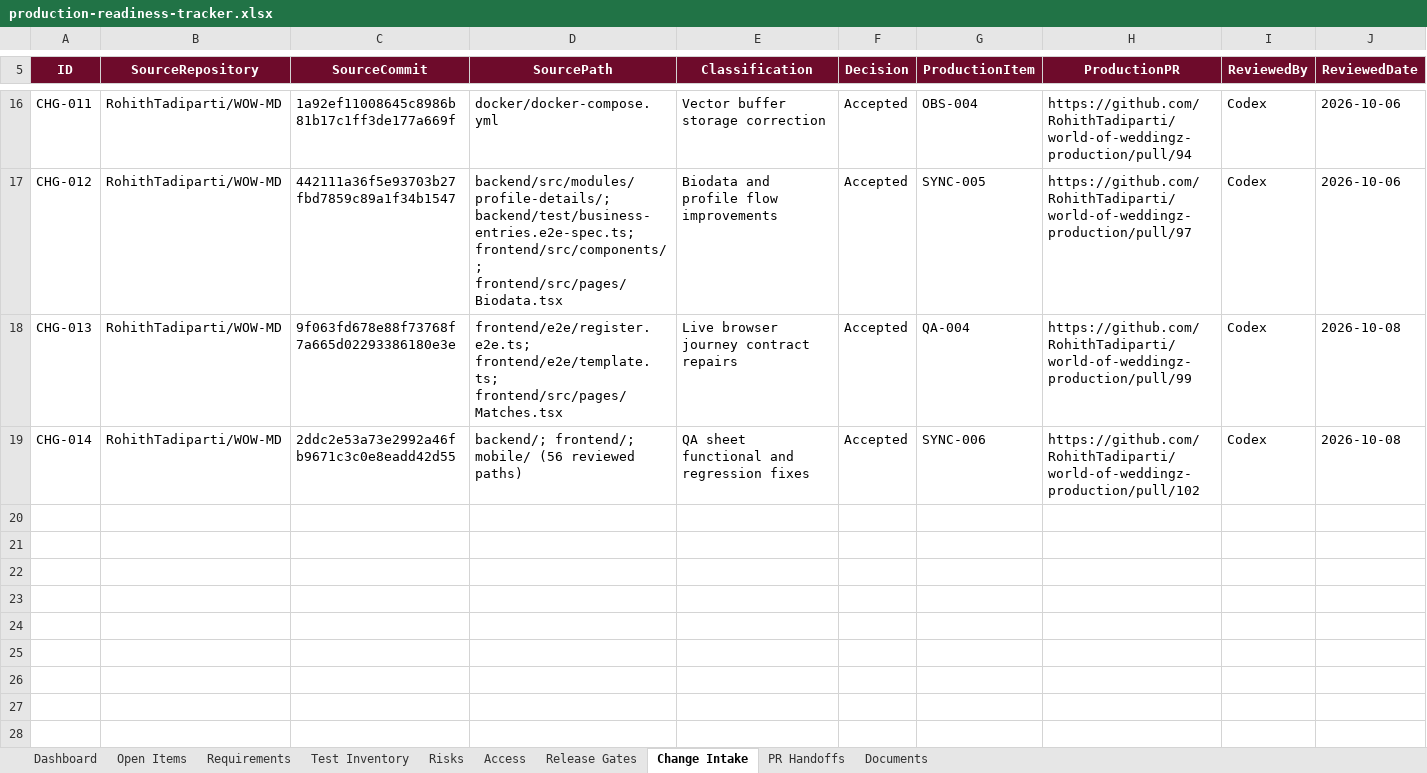
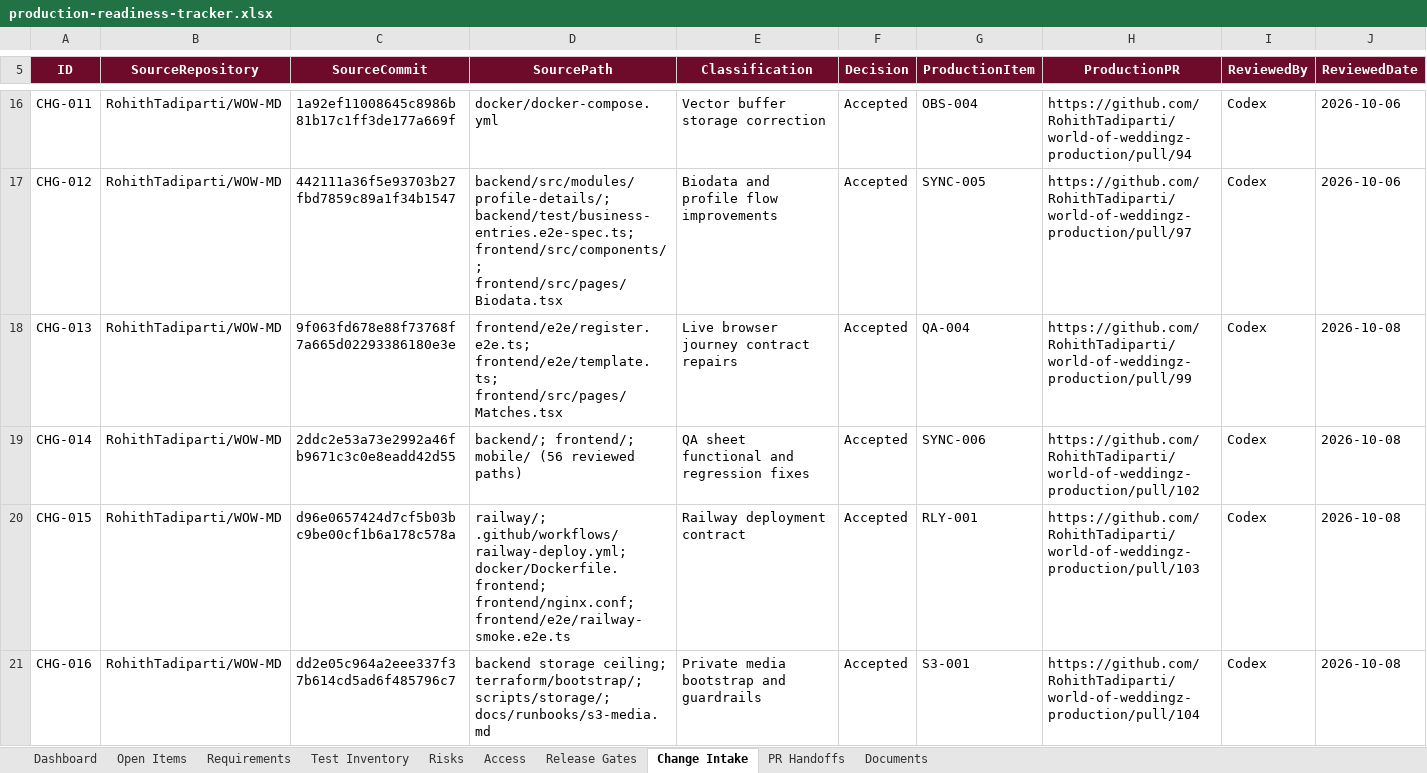
Before and after one commit to RohithTadiparti/world-of-weddingz-production, an Excel workbook: docs/tracking/production-readiness-tracker.xlsx, sheet Change Intake, drawn as a sheet; only a part is shown, gaps mark what is left out; values as stored, in another font and other column widths than the file's, no borders; table styles not drawn; rows hold the shown columns only; the diff covers the shown part only; the diff names each change by its address in the sheet, - before the commit and + after, or states it on an @@ line.

```diff
--- a/docs/tracking/production-readiness-tracker.xlsx (sheet Change Intake)
+++ b/docs/tracking/production-readiness-tracker.xlsx (sheet Change Intake)
+row 20: CHG-015 | RohithTadiparti/WOW-MD | d96e0657424d7cf5b03bc9be00cf1b6a178c578a | railway/; .github/workflows/railway-deploy.yml; docker/Dockerfile.frontend; frontend/nginx.conf; frontend/e2e/railway-smoke.e2e.ts | Railway deployment contract | Accepted | RLY-001 | https://github.com/RohithTadiparti/world-of-weddingz-production/pull/103 | Codex | 2026-10-08
+row 21: CHG-016 | RohithTadiparti/WOW-MD | dd2e05c964a2eee337f37b614cd5ad6f485796c7 | backend storage ceiling; terraform/bootstrap/; scripts/storage/; docs/runbooks/s3-media.md | Private media bootstrap and guardrails | Accepted | S3-001 | https://github.com/RohithTadiparti/world-of-weddingz-production/pull/104 | Codex | 2026-10-08
```
Also changed, not shown: 2 added rows elsewhere in this sheet, sheet Open Items, sheet PR Handoffs, sheet Dashboard, charts or pictures, 3 other files.
